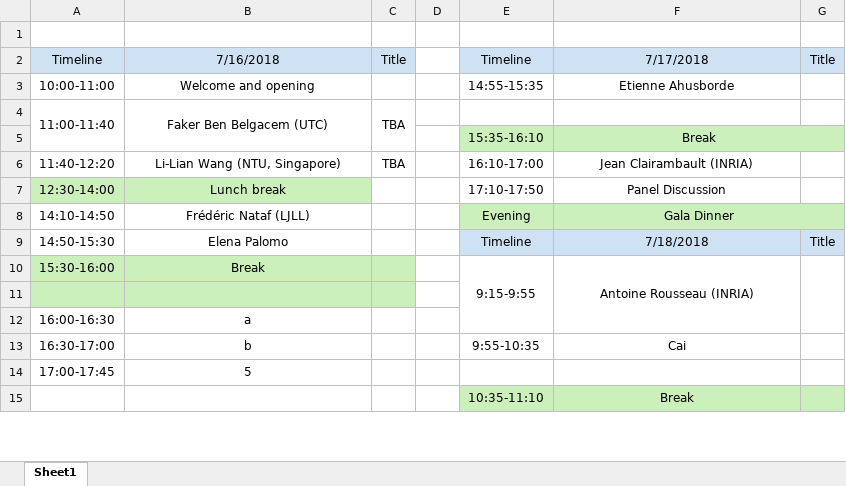
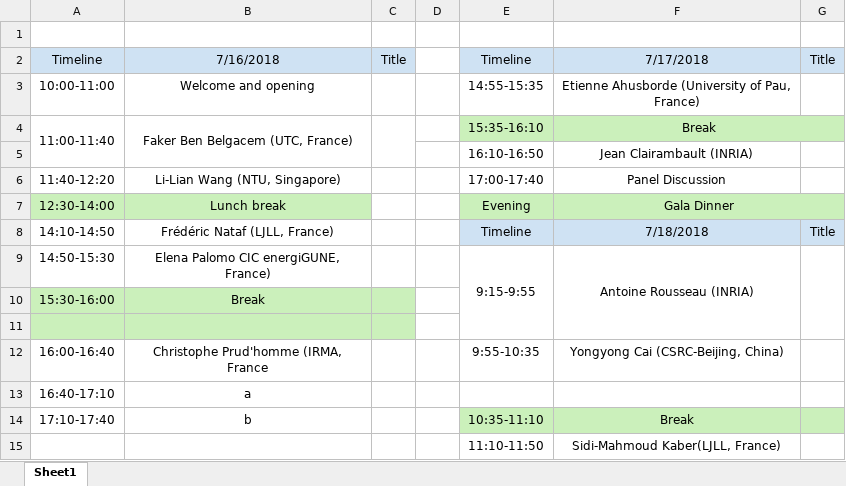
Before and after one commit to Zbelhach/Numach2017, an Excel workbook: NumachProgramme.xlsx, sheet Sheet1, drawn as a sheet; only a part is shown; values as stored, in another font and other column widths than the file's, no borders; removed rows and columns are numbered as before the commit, all else as after; the diff covers the shown part only; the diff names each change by its address in the sheet, - before the commit and + after, or states it on an @@ line.

Commit message:
commit

```diff
--- a/NumachProgramme.xlsx (sheet Sheet1)
+++ b/NumachProgramme.xlsx (sheet Sheet1)
-F3: Etienne Ahusborde
+F3: Etienne Ahusborde (University of Pau, France)
-B4: Faker Ben Belgacem (UTC)
+B4: Faker Ben Belgacem (UTC, France)
-C4: TBA
+C4: (empty)
-E4: (empty)
+E4: 15:35-16:10
-E4:F4 fill: none
+E4:F4 fill: #CBF0BB
-F4: (empty)
+F4: Break
+F4:G4 merged
-row 5:  |  |  |  | 15:35-16:10 | Break
+row 5:  |  |  |  | 16:10-16:50 | Jean Clairambault (INRIA)
-C6: TBA
+C6: (empty)
-E6: 16:10-17:00
+E6: 17:00-17:40
-F6: Jean Clairambault (INRIA)
+F6: Panel Discussion
-E7: 17:10-17:50
+E7: Evening
-E7:F7 fill: none
+E7:F7 fill: #CBF0BB
-F7: Panel Discussion
+F7: Gala Dinner
+F7:G7 merged
-row 8: 14:10-14:50 | Frédéric Nataf (LJLL) |  |  | Evening | Gala Dinner
-A8: 14:50-15:30
+A8: 14:10-14:50
-B8: Elena Palomo
+B8: Frédéric Nataf (LJLL, France)
+row 9: 14:50-15:30 | Elena Palomo CIC energiGUNE, France) |  |  | 9:15-9:55 | Antoine Rousseau (INRIA)
-E10: 9:15-9:55
+E10: (empty)
-E10:E12 merged
-F10: Antoine Rousseau (INRIA)
+F10: (empty)
-F10:F12 merged
-G10:G12 merged
+row 12: 16:00-16:40 | Christophe Prud'homme (IRMA, France |  |  | 9:55-10:35 | Yongyong Cai (CSRC-Beijing, China)
-A13: 16:00-16:30
+A13: 16:40-17:10
-row 13: 16:30-17:00 | b |  |  | 9:55-10:35 | Cai
-row 14: 17:00-17:45 | 5
-A14: (empty)
+A14: 17:10-17:40
-B14: (empty)
+B14: b
+row 15:  |  |  |  | 11:10-11:50 | Sidi-Mahmoud Kaber(LJLL, France)
```
Also changed, not shown: 8 edited cells, cell formats and merged cells elsewhere in this sheet.
